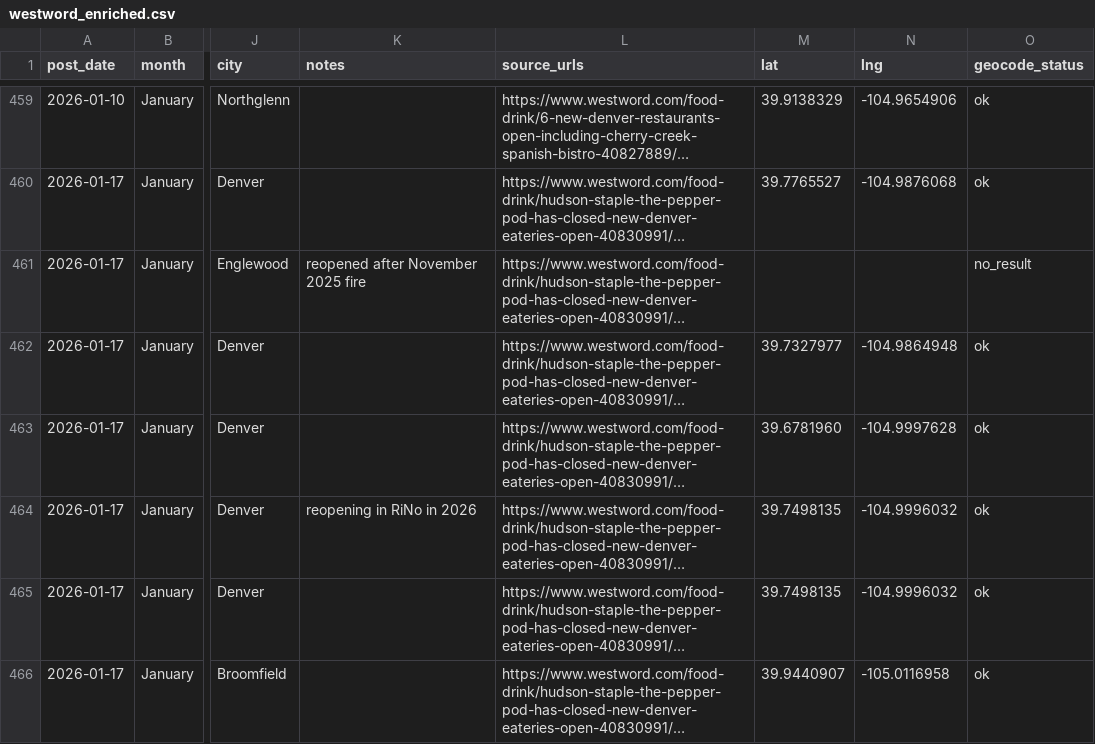
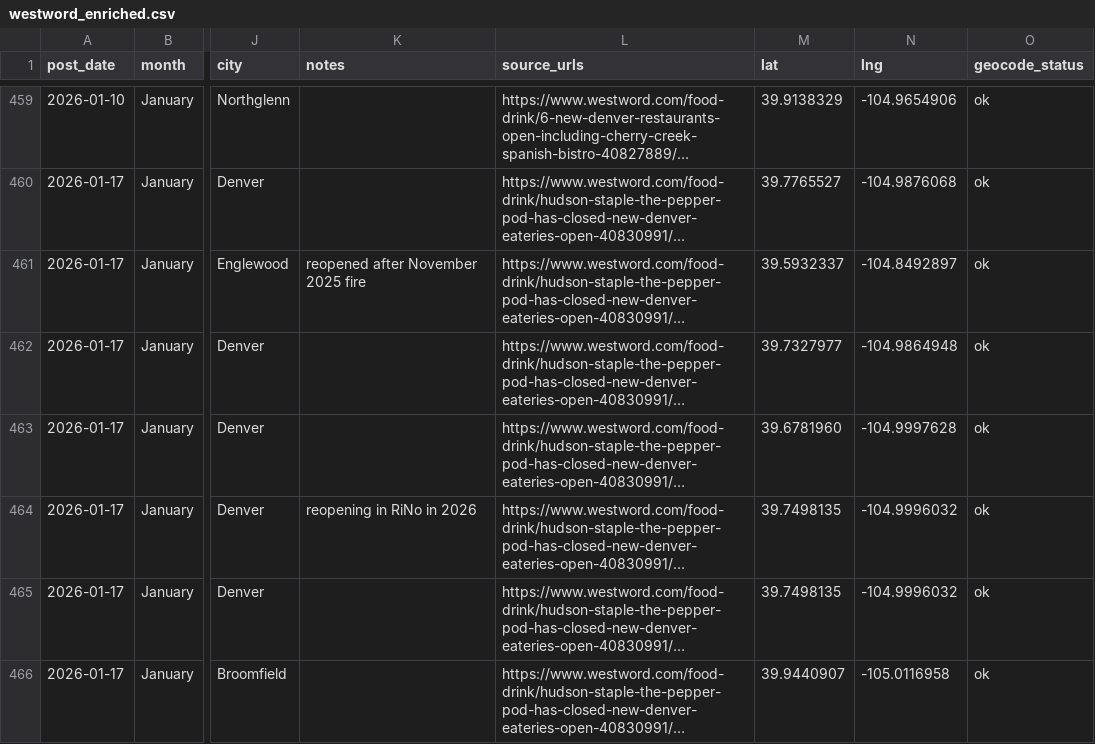
Before and after one commit to tcadieux/DenverRestaurant, a CSV file: westword_enriched.csv, drawn as a sheet; only a part is shown, gaps mark what is left out; long unchanged cells end in …; the diff names each change by its address in the sheet, - before the commit and + after, or states it on an @@ line.

```diff
--- a/westword_enriched.csv
+++ b/westword_enriched.csv
-M461 (lat): (empty)
+M461 (lat): 39.5932337
-N461 (lng): (empty)
+N461 (lng): -104.8492897
-O461 (geocode_status): no_result
+O461 (geocode_status): ok
```
Also changed, not shown: westword_geocode_errors.csv, 3 other files.
